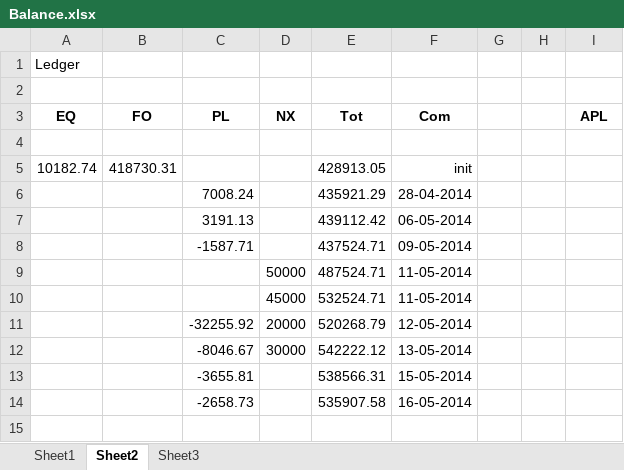
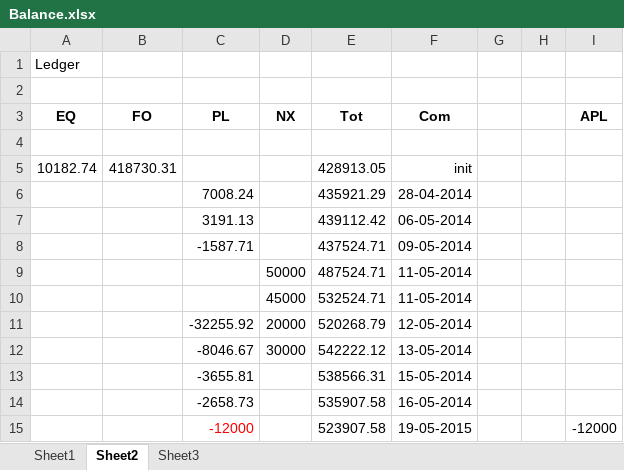
Before and after one commit to niladri-git/Rathi, an Excel workbook: Housekeeping/Balance.xlsx, sheet Sheet2, drawn as a sheet; values as stored, in another font and other column widths than the file's, no borders; the diff names each change by its address in the sheet, - before the commit and + after, or states it on an @@ line.

```diff
--- a/Housekeeping/Balance.xlsx (sheet Sheet2)
+++ b/Housekeeping/Balance.xlsx (sheet Sheet2)
+row 15:  |  | -12000 |  | 523907.58 | 19-05-2015 |  |  | -12000
```
Also changed, not shown: 3 other files.
